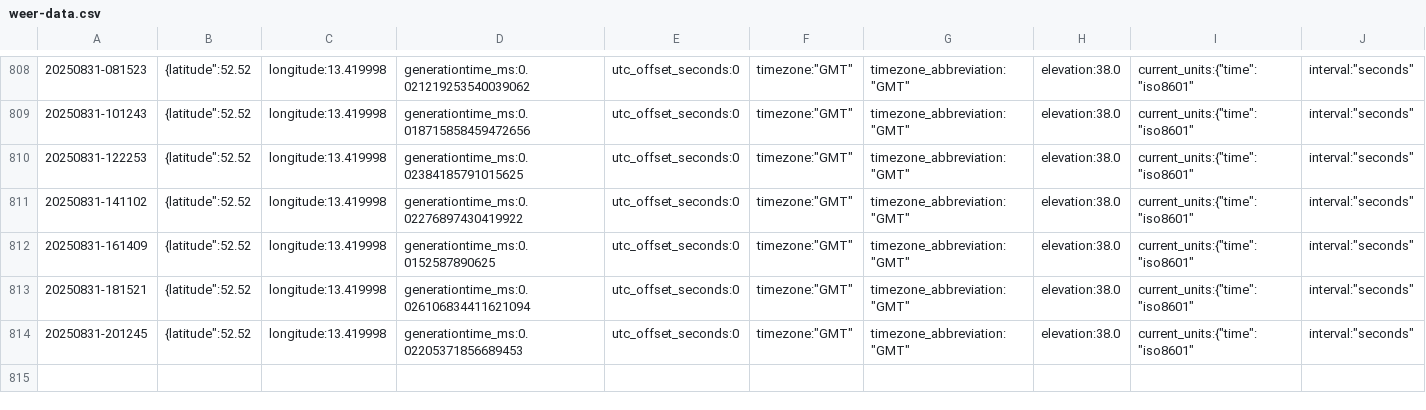
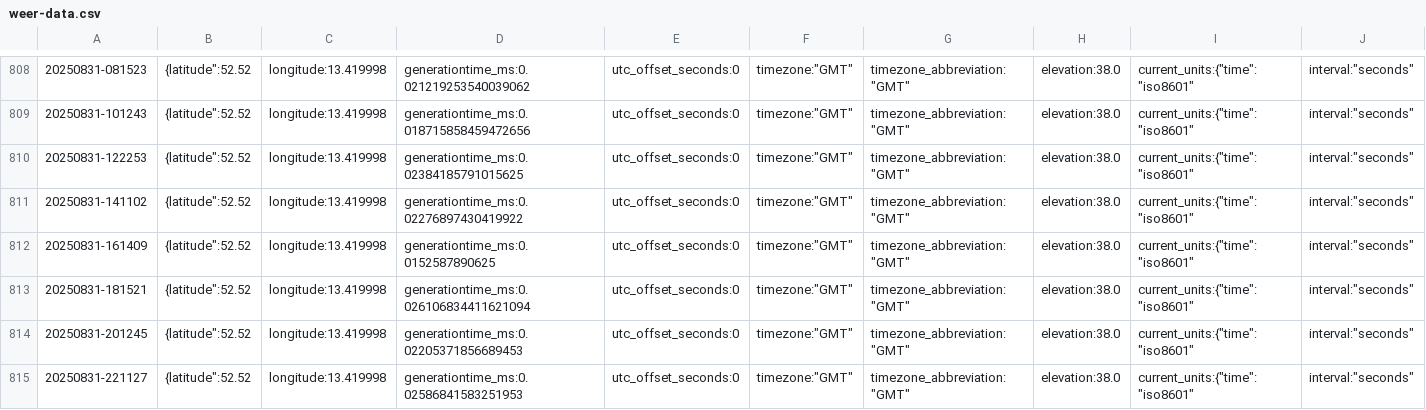
Before and after one commit to KristofAreias/Data-Workflow, a CSV file: raw_data/weer-data.csv, drawn as a sheet; only a part is shown, gaps mark what is left out; rows hold the shown columns only; the diff names each change by its address in the sheet, - before the commit and + after, or states it on an @@ line.

```diff
--- a/raw_data/weer-data.csv
+++ b/raw_data/weer-data.csv
+row 815: 20250831-221127 | {latitude":52.52 | longitude:13.419998 | generationtime_ms:0.02586841583251953 | utc_offset_seconds:0 | timezone:"GMT" | timezone_abbreviation:"GMT" | elevation:38.0 | current_units:{"time":"iso8601" | interval:"seconds"
```
Also changed, not shown: processed_data/combined_data.csv, 6 other files.
